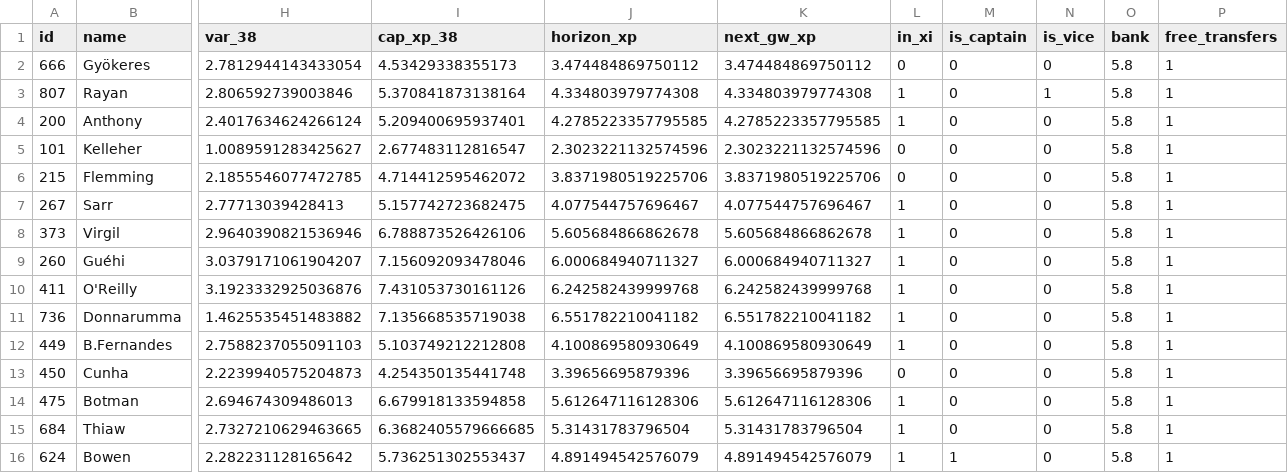
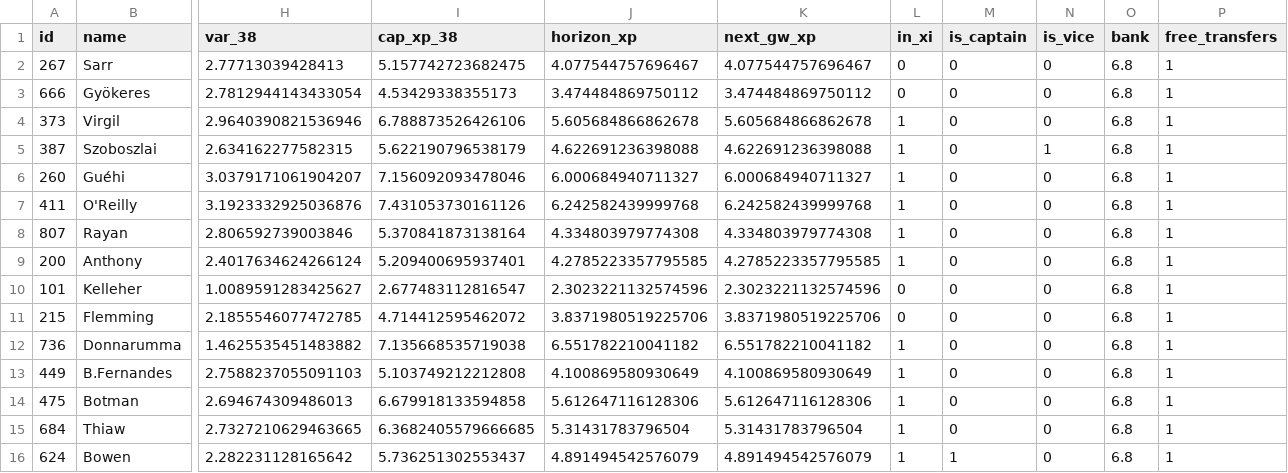
Before and after one commit to truong-tt/fpl-ml-manager, a CSV file: data/processed/squad_snapshot.csv, drawn as a sheet; only a part is shown, gaps mark what is left out; removed rows and columns are numbered as before the commit, all else as after; rows hold the shown columns only; the diff names each change by its address in the sheet, - before the commit and + after, or states it on an @@ line.

```diff
--- a/data/processed/squad_snapshot.csv
+++ b/data/processed/squad_snapshot.csv
+row 2: 267 | Sarr | 2.77713039428413 | 5.157742723682475 | 4.077544757696467 | 4.077544757696467 | 0 | 0 | 0 | 6.8 | 1
-O3 (bank): 5.8
+O3 (bank): 6.8
+row 4: 373 | Virgil | 2.9640390821536946 | 6.788873526426106 | 5.605684866862678 | 5.605684866862678 | 1 | 0 | 0 | 6.8 | 1
+row 5: 387 | Szoboszlai | 2.634162277582315 | 5.622190796538179 | 4.622691236398088 | 4.622691236398088 | 1 | 0 | 1 | 6.8 | 1
+row 6: 260 | Guéhi | 3.0379171061904207 | 7.156092093478046 | 6.000684940711327 | 6.000684940711327 | 1 | 0 | 0 | 6.8 | 1
+row 7: 411 | O'Reilly | 3.1923332925036876 | 7.431053730161126 | 6.242582439999768 | 6.242582439999768 | 1 | 0 | 0 | 6.8 | 1
-N8 (is_vice): 1
+N8 (is_vice): 0
-O8:O11 (bank): 5.8
+O8:O11 (bank): 6.8
-row 7: 267 | Sarr | 2.77713039428413 | 5.157742723682475 | 4.077544757696467 | 4.077544757696467 | 1 | 0 | 0 | 5.8 | 1
-row 8: 373 | Virgil | 2.9640390821536946 | 6.788873526426106 | 5.605684866862678 | 5.605684866862678 | 1 | 0 | 0 | 5.8 | 1
-row 9: 260 | Guéhi | 3.0379171061904207 | 7.156092093478046 | 6.000684940711327 | 6.000684940711327 | 1 | 0 | 0 | 5.8 | 1
-row 10: 411 | O'Reilly | 3.1923332925036876 | 7.431053730161126 | 6.242582439999768 | 6.242582439999768 | 1 | 0 | 0 | 5.8 | 1
-O12:O13 (bank): 5.8
+O12:O13 (bank): 6.8
-row 13: 450 | Cunha | 2.2239940575204873 | 4.254350135441748 | 3.39656695879396 | 3.39656695879396 | 0 | 0 | 0 | 5.8 | 1
-O14:O16 (bank): 5.8
+O14:O16 (bank): 6.8
```
Also changed, not shown: data/cup_fixtures.csv, data/players.csv, 2 other files.
